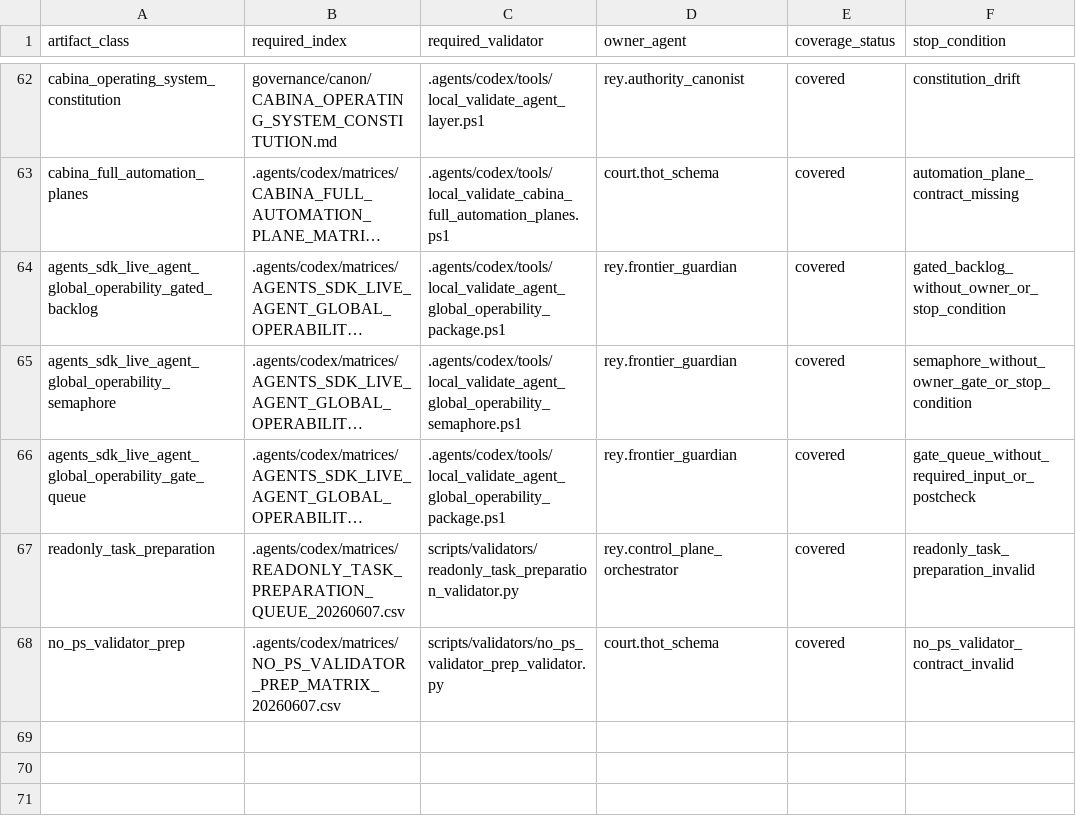
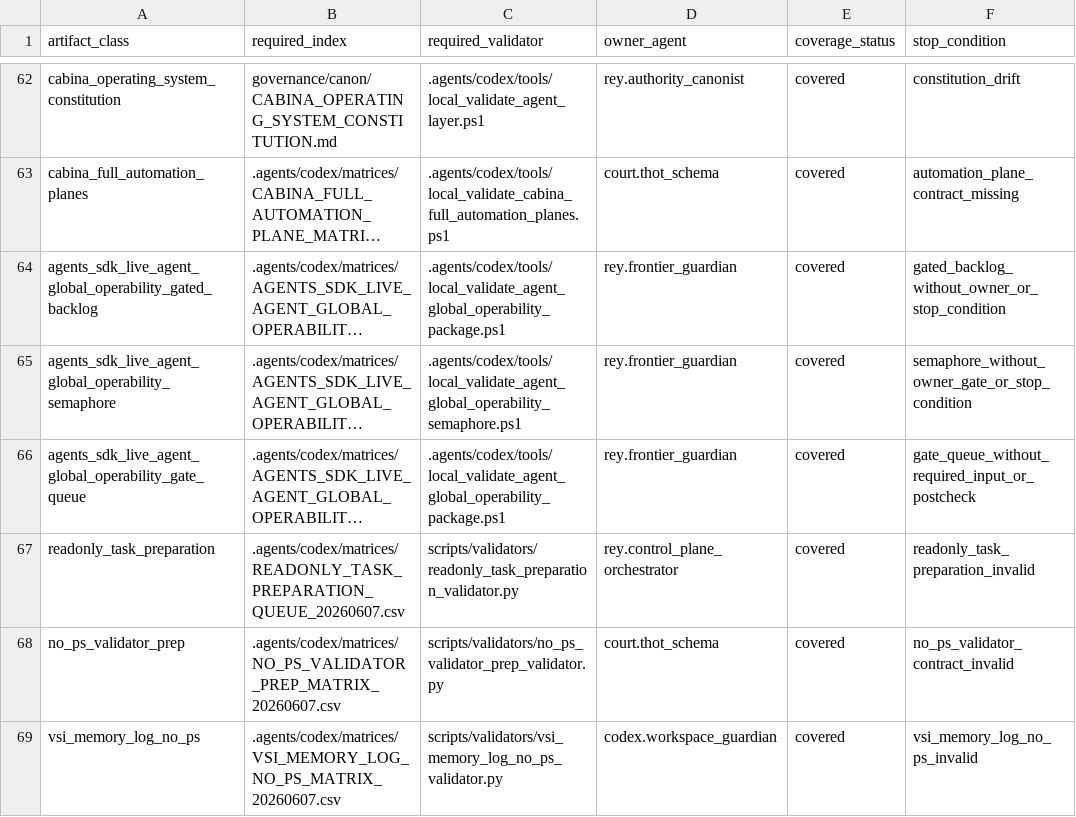
Before and after one commit to universo-rey/cabina-universal-d, a CSV file: .agents/codex/matrices/VALIDATION_COVERAGE_MATRIX.csv, drawn as a sheet; only a part is shown, gaps mark what is left out; long unchanged cells end in …; the diff names each change by its address in the sheet, - before the commit and + after, or states it on an @@ line.

```diff
--- a/.agents/codex/matrices/VALIDATION_COVERAGE_MATRIX.csv
+++ b/.agents/codex/matrices/VALIDATION_COVERAGE_MATRIX.csv
+row 69: vsi_memory_log_no_ps | .agents/codex/matrices/VSI_MEMORY_LOG_NO_PS_MATRIX_20260607.csv | scripts/validators/vsi_memory_log_no_ps_validator.py | codex.workspace_guardian | covered | vsi_memory_log_no_ps_invalid
```
Also changed, not shown: .agents/codex/matrices/MATRIX_INDEX.csv, .agents/codex/matrices/NO_PS_VALIDATOR_PREP_MATRIX_20260607.csv, 5 other files.
